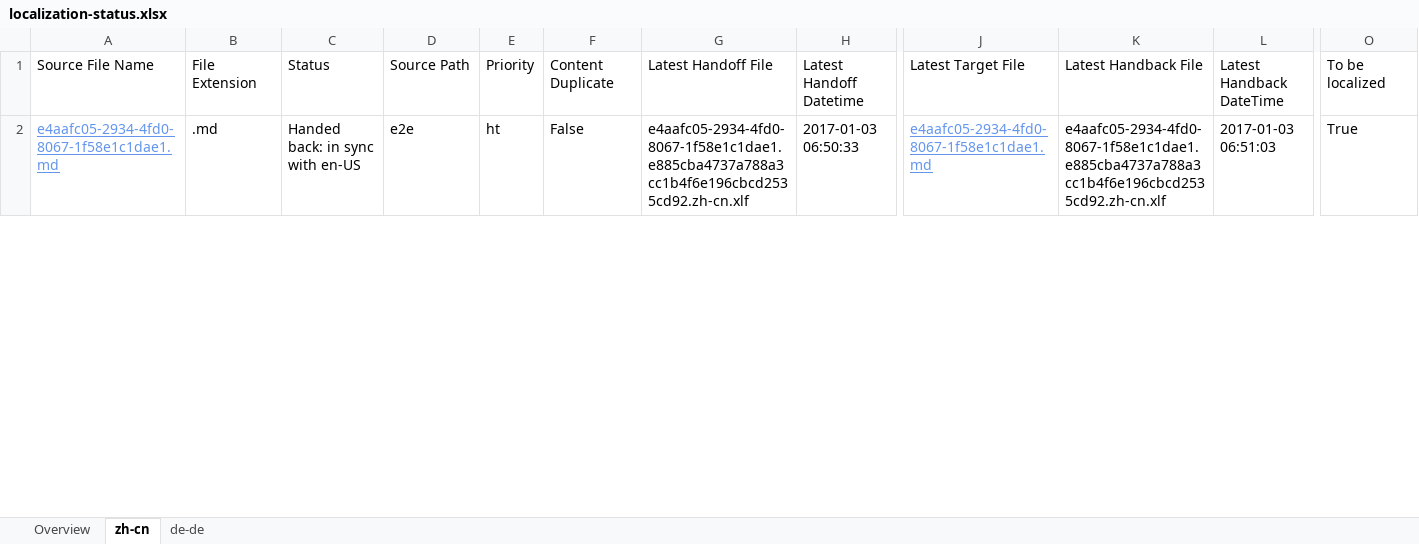
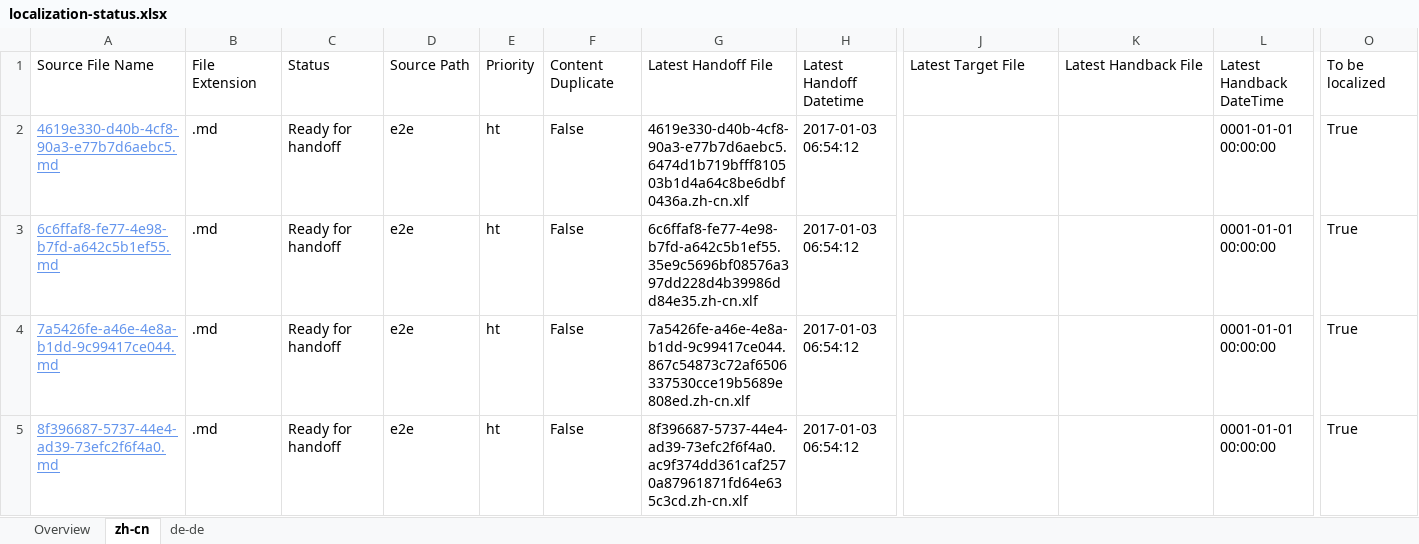
Before and after one commit to OpenLocalizationTestOrg/ol-test1-handback, an Excel workbook: ol-handback/OpenLocalizationTestOrg/ol-test1/ci/localization-status.xlsx, sheet zh-cn, drawn as a sheet; only a part is shown, gaps mark what is left out; values as stored, in another font and other column widths than the file's, no borders; table styles not drawn; addresses are those after the commit; rows hold the shown columns only; the diff covers the shown part only; the diff names each change by its address in the sheet, - before the commit and + after, or states it on an @@ line.

Commit message:
Generate Report for Handoff

```diff
--- a/ol-handback/OpenLocalizationTestOrg/ol-test1/ci/localization-status.xlsx (sheet zh-cn)
+++ b/ol-handback/OpenLocalizationTestOrg/ol-test1/ci/localization-status.xlsx (sheet zh-cn)
+row 2: 4619e330-d40b-4cf8-90a3-e77b7d6aebc5.md | .md | Ready for handoff | e2e | ht | False | 4619e330-d40b-4cf8-90a3-e77b7d6aebc5.6474d1b719bfff810503b1d4a64c8be6dbf0436a.zh-cn.xlf | 2017-01-03 06:54:12 |  |  | 0001-01-01 00:00:00 | True
+row 3: 6c6ffaf8-fe77-4e98-b7fd-a642c5b1ef55.md | .md | Ready for handoff | e2e | ht | False | 6c6ffaf8-fe77-4e98-b7fd-a642c5b1ef55.35e9c5696bf08576a397dd228d4b39986dd84e35.zh-cn.xlf | 2017-01-03 06:54:12 |  |  | 0001-01-01 00:00:00 | True
-A4: e4aafc05-2934-4fd0-8067-1f58e1c1dae1.md
+A4: 7a5426fe-a46e-4e8a-b1dd-9c99417ce044.md
-C4: Handed back: in sync with en-US
+C4: Ready for handoff
-G4: e4aafc05-2934-4fd0-8067-1f58e1c1dae1.e885cba4737a788a3cc1b4f6e196cbcd2535cd92.zh-cn.xlf
+G4: 7a5426fe-a46e-4e8a-b1dd-9c99417ce044.867c54873c72af6506337530cce19b5689e808ed.zh-cn.xlf
-H4: 2017-01-03 06:50:33
+H4: 2017-01-03 06:54:12
-J4: e4aafc05-2934-4fd0-8067-1f58e1c1dae1.md
+J4: (empty)
-K4: e4aafc05-2934-4fd0-8067-1f58e1c1dae1.e885cba4737a788a3cc1b4f6e196cbcd2535cd92.zh-cn.xlf
+K4: (empty)
-L4: 2017-01-03 06:51:03
+L4: 0001-01-01 00:00:00
+row 5: 8f396687-5737-44e4-ad39-73efc2f6f4a0.md | .md | Ready for handoff | e2e | ht | False | 8f396687-5737-44e4-ad39-73efc2f6f4a0.ac9f374dd361caf2570a87961871fd64e635c3cd.zh-cn.xlf | 2017-01-03 06:54:12 |  |  | 0001-01-01 00:00:00 | True
```
Also changed, not shown: 1 added row and 15 edited cells elsewhere in this sheet, sheet de-de, sheet Overview.
